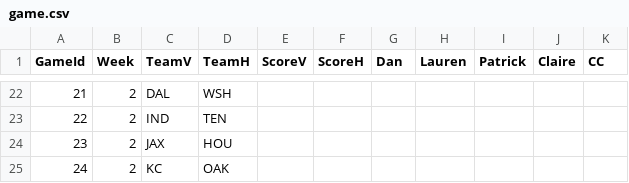
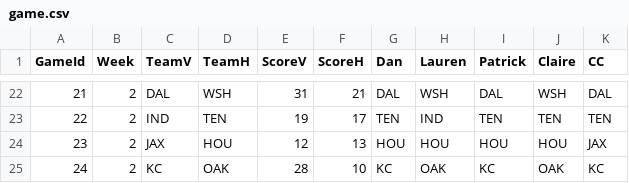
Before and after one commit to dnegrey/nflFamilyPicks, a CSV file: var/game.csv, drawn as a sheet; only a part is shown, gaps mark what is left out; the diff covers the shown part only.

Commit message:
added week 2 scores

```diff
--- a/var/game.csv
+++ b/var/game.csv
@@ -22,4 +22,4 @@ GameId,Week,TeamV,TeamH,ScoreV,ScoreH,Dan,Lauren,Patrick,Claire,CC
-21,2,DAL,WSH,,,,,,,
-22,2,IND,TEN,,,,,,,
-23,2,JAX,HOU,,,,,,,
-24,2,KC,OAK,,,,,,,
+21,2,DAL,WSH,31,21,DAL,WSH,DAL,WSH,DAL
+22,2,IND,TEN,19,17,TEN,IND,TEN,TEN,TEN
+23,2,JAX,HOU,12,13,HOU,HOU,HOU,HOU,JAX
+24,2,KC,OAK,28,10,KC,OAK,KC,OAK,KC
```
Also changed, not shown: 77 edited cells elsewhere in this file.
